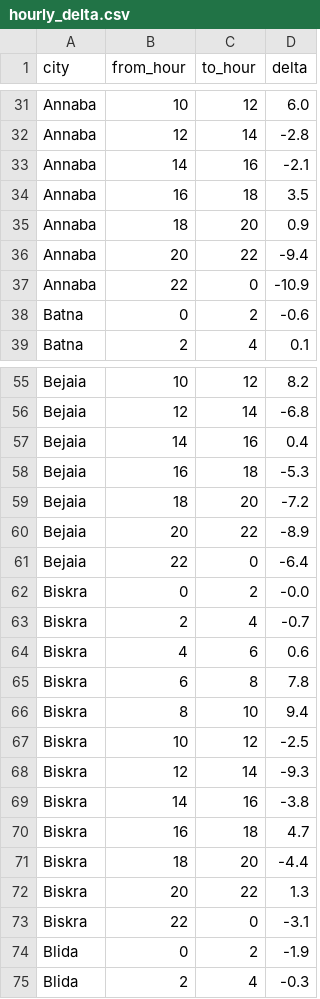
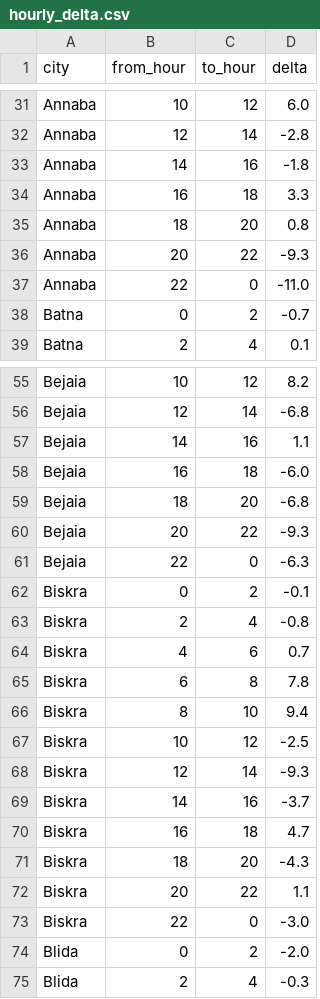
Before and after one commit to TAK1EDD1NE/Algerian-Traffic-Congestion-Index, a CSV file: public/data/hourly_delta.csv, drawn as a sheet; only a part is shown, gaps mark what is left out; the diff covers the shown part only.

```diff
--- a/public/data/hourly_delta.csv
+++ b/public/data/hourly_delta.csv
@@ -32,8 +32,8 @@ Annaba,10,12,6.0
 Annaba,12,14,-2.8
-Annaba,14,16,-2.1
-Annaba,16,18,3.5
-Annaba,18,20,0.9
-Annaba,20,22,-9.4
-Annaba,22,0,-10.9
-Batna,0,2,-0.6
+Annaba,14,16,-1.8
+Annaba,16,18,3.3
+Annaba,18,20,0.8
+Annaba,20,22,-9.3
+Annaba,22,0,-11.0
+Batna,0,2,-0.7
 Batna,2,4,0.1
@@ -56,10 +56,10 @@ Bejaia,10,12,8.2
 Bejaia,12,14,-6.8
-Bejaia,14,16,0.4
-Bejaia,16,18,-5.3
-Bejaia,18,20,-7.2
-Bejaia,20,22,-8.9
-Bejaia,22,0,-6.4
-Biskra,0,2,-0.0
-Biskra,2,4,-0.7
-Biskra,4,6,0.6
+Bejaia,14,16,1.1
+Bejaia,16,18,-6.0
+Bejaia,18,20,-6.8
+Bejaia,20,22,-9.3
+Bejaia,22,0,-6.3
+Biskra,0,2,-0.1
+Biskra,2,4,-0.8
+Biskra,4,6,0.7
 Biskra,6,8,7.8
@@ -68,8 +68,8 @@ Biskra,10,12,-2.5
 Biskra,12,14,-9.3
-Biskra,14,16,-3.8
+Biskra,14,16,-3.7
 Biskra,16,18,4.7
-Biskra,18,20,-4.4
-Biskra,20,22,1.3
-Biskra,22,0,-3.1
-Blida,0,2,-1.9
+Biskra,18,20,-4.3
+Biskra,20,22,1.1
+Biskra,22,0,-3.0
+Blida,0,2,-2.0
 Blida,2,4,-0.3
```
Also changed, not shown: 131 edited cells elsewhere in this file, public/data/color_composition.csv, public/data/daily.csv, 6 other files.
